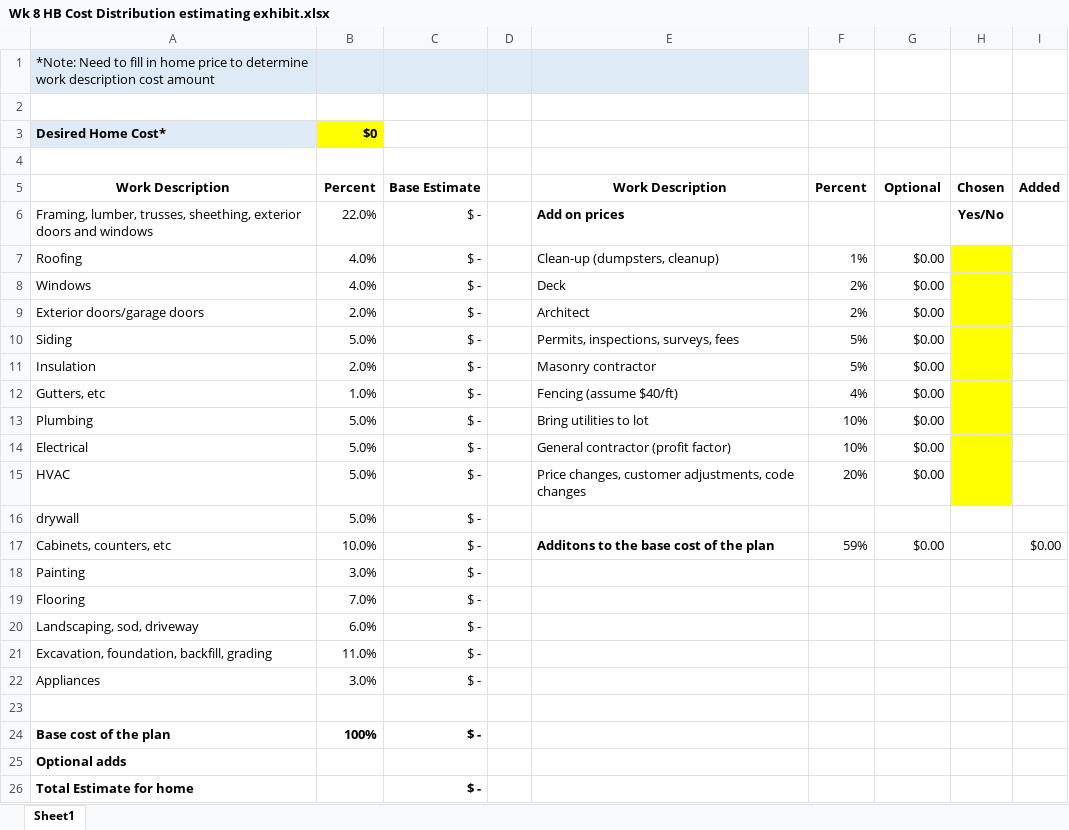
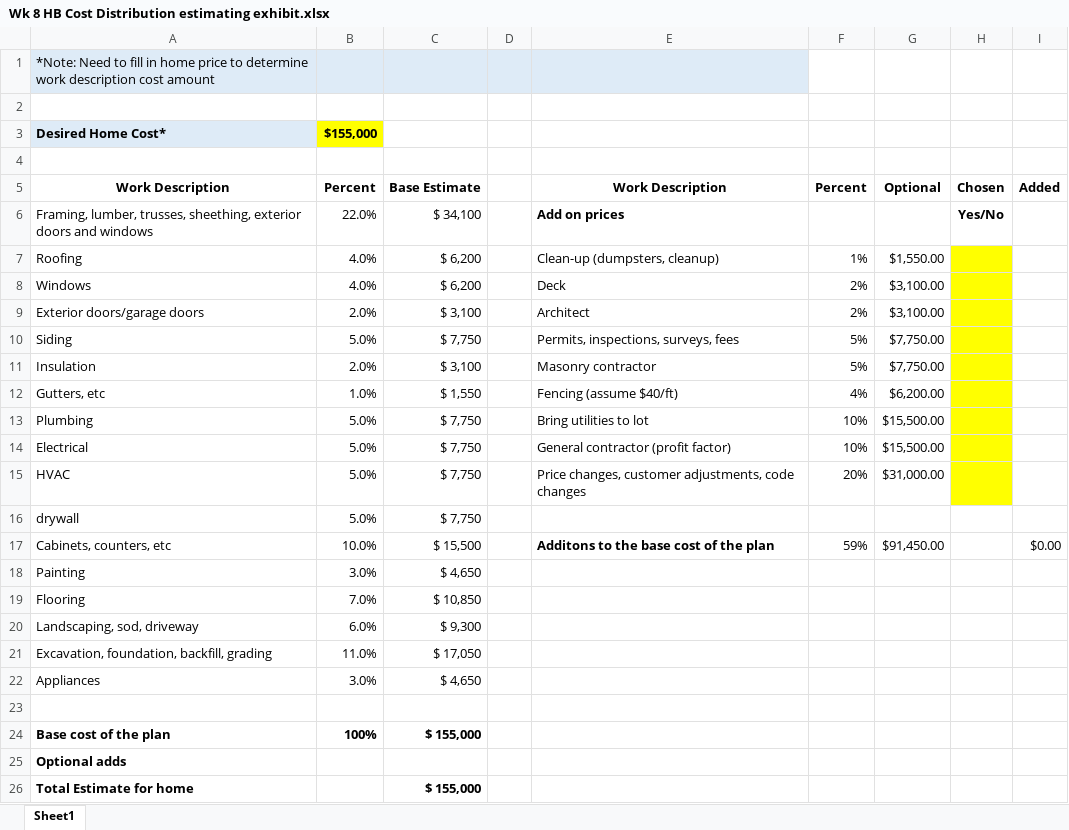
Before and after one commit to voite1/PROJECT_420, an Excel workbook: Week 8 - Project Cost Estimating/homework/Wk 8 HB Cost Distribution estimating exhibit.xlsx, sheet Sheet1, drawn as a sheet; values as stored, in another font and other column widths than the file's, no borders; the diff names each change by its address in the sheet, - before the commit and + after, or states it on an @@ line.

```diff
--- a/Week 8 - Project Cost Estimating/homework/Wk 8 HB Cost Distribution estimating exhibit.xlsx (sheet Sheet1)
+++ b/Week 8 - Project Cost Estimating/homework/Wk 8 HB Cost Distribution estimating exhibit.xlsx (sheet Sheet1)
-B3: $0
+B3: $155,000
-C6: $ -
+C6: $ 34,100
-C7:C8: $ -
+C7:C8: $ 6,200
-G7: $0.00
+G7: $1,550.00
-G8:G9: $0.00
+G8:G9: $3,100.00
-C9: $ -
+C9: $ 3,100
-C10: $ -
+C10: $ 7,750
-G10:G11: $0.00
+G10:G11: $7,750.00
-C11: $ -
+C11: $ 3,100
-C12: $ -
+C12: $ 1,550
-G12: $0.00
+G12: $6,200.00
-C13:C16: $ -
+C13:C16: $ 7,750
-G13:G14: $0.00
+G13:G14: $15,500.00
-G15: $0.00
+G15: $31,000.00
-C17: $ -
+C17: $ 15,500
-G17: $0.00
+G17: $91,450.00
-C18: $ -
+C18: $ 4,650
-C19: $ -
+C19: $ 10,850
-C20: $ -
+C20: $ 9,300
-C21: $ -
+C21: $ 17,050
-C22: $ -
+C22: $ 4,650
-C24: $ -
+C24: $ 155,000
-C26: $ -
+C26: $ 155,000
```
Also changed, not shown: Week 8 - Project Cost Estimating/homework/Wk 8 HB Material Template Blank.xlsx.
